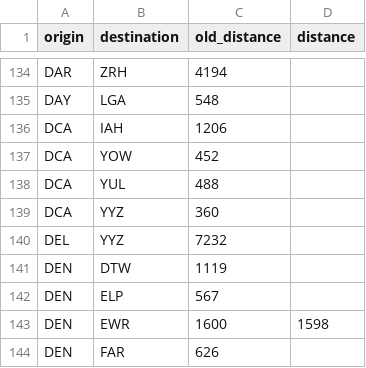
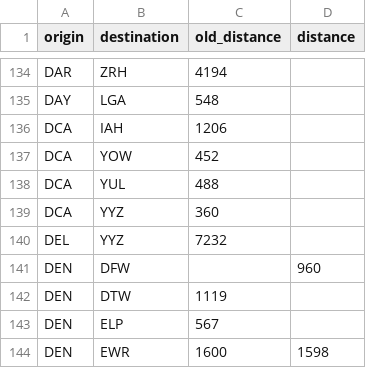
Before and after one commit to cowtool-llc/ac-sqd, a CSV file: src/main/resources/aeroplan_distances.csv, drawn as a sheet; only a part is shown, gaps mark what is left out; the shorter side is filled out with more unchanged rows.

Commit message:
DEN-DFW is 960 (#61)

```diff
--- a/src/main/resources/aeroplan_distances.csv
+++ b/src/main/resources/aeroplan_distances.csv
@@ -140,2 +140,3 @@ DCA,YYZ,360,
 DEL,YYZ,7232,
+DEN,DFW,,960
 DEN,DTW,1119,
```
